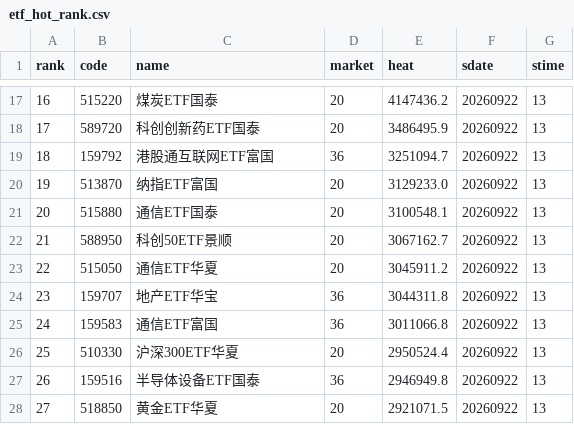
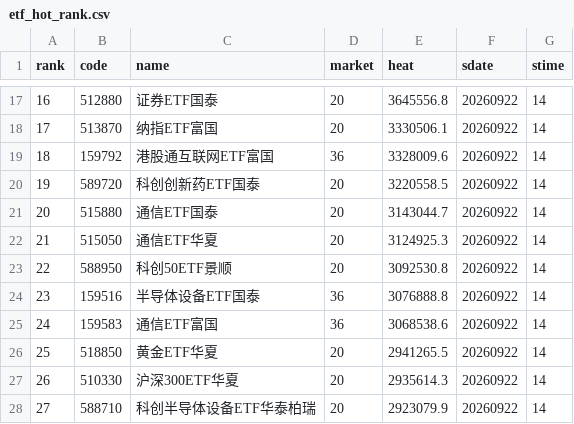
Before and after one commit to zihengniu9/etf-rotation-desk, a CSV file: outputs/etf_hot_rank.csv, drawn as a sheet; only a part is shown, gaps mark what is left out; the diff covers the shown part only.

```diff
--- a/outputs/etf_hot_rank.csv
+++ b/outputs/etf_hot_rank.csv
@@ -17,12 +17,12 @@
-16,515220,煤炭ETF国泰,20,4147436.2,20260922,13
-17,589720,科创创新药ETF国泰,20,3486495.9,20260922,13
-18,159792,港股通互联网ETF富国,36,3251094.7,20260922,13
-19,513870,纳指ETF富国,20,3129233.0,20260922,13
-20,515880,通信ETF国泰,20,3100548.1,20260922,13
-21,588950,科创50ETF景顺,20,3067162.7,20260922,13
-22,515050,通信ETF华夏,20,3045911.2,20260922,13
-23,159707,地产ETF华宝,36,3044311.8,20260922,13
-24,159583,通信ETF富国,36,3011066.8,20260922,13
-25,510330,沪深300ETF华夏,20,2950524.4,20260922,13
-26,159516,半导体设备ETF国泰,36,2946949.8,20260922,13
-27,518850,黄金ETF华夏,20,2921071.5,20260922,13
+16,512880,证券ETF国泰,20,3645556.8,20260922,14
+17,513870,纳指ETF富国,20,3330506.1,20260922,14
+18,159792,港股通互联网ETF富国,36,3328009.6,20260922,14
+19,589720,科创创新药ETF国泰,20,3220558.5,20260922,14
+20,515880,通信ETF国泰,20,3143044.7,20260922,14
+21,515050,通信ETF华夏,20,3124925.3,20260922,14
+22,588950,科创50ETF景顺,20,3092530.8,20260922,14
+23,159516,半导体设备ETF国泰,36,3076888.8,20260922,14
+24,159583,通信ETF富国,36,3068538.6,20260922,14
+25,518850,黄金ETF华夏,20,2941265.5,20260922,14
+26,510330,沪深300ETF华夏,20,2935614.3,20260922,14
+27,588710,科创半导体设备ETF华泰柏瑞,20,2923079.9,20260922,14
```
Also changed, not shown: 60 edited cells elsewhere in this file, outputs/growth_factor_candidates.csv, 23 other files.
